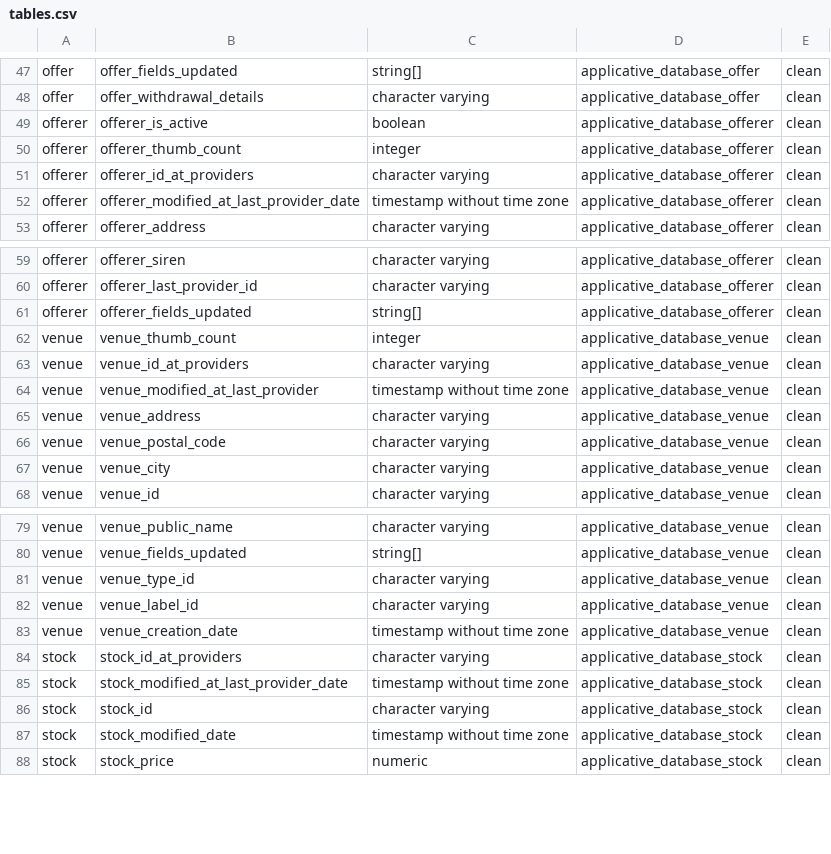
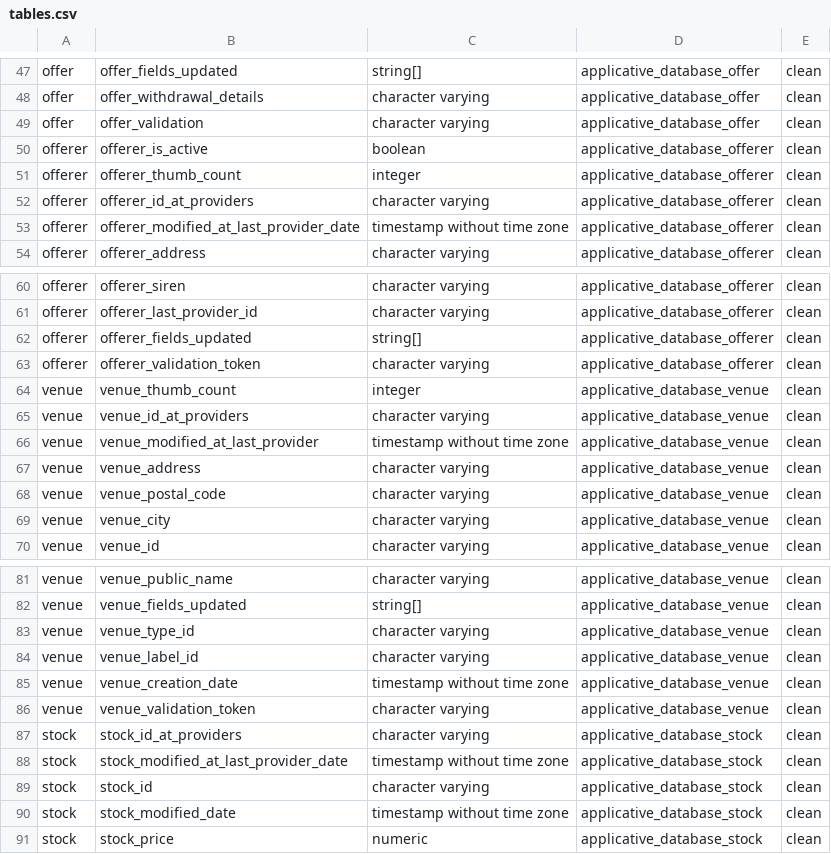
Before and after one commit to pass-culture/data-gcp, a CSV file: orchestration/dags/tables.csv, drawn as a sheet; only a part is shown, gaps mark what is left out.

Commit message:
(PC-7954) Add isReleased filter in algo v0 (#244)
* (PC-7954) import validationToken field

* (PC-7954) WIP add filters

* (PC-7954) Add checks on recommendable offers

* (PC-7954) fix typo

* (PC-7954) Fix prefix

* (PC-7954) Add offer validation field

* (PC-7954) Import offer_validation field

* (PC-7954) Adjust test for import

* (PC-7954) Add field in test data

* (PC-7954) Fix test tables

* (PC-7954) Add testing data

* (PC-7954) Add field in offer test

* (PC-7954) Fix test offer

* (PC-7954)  Fix tests

* (PC-7954) Fix typo

```diff
--- a/orchestration/dags/tables.csv
+++ b/orchestration/dags/tables.csv
@@ -48,2 +48,3 @@ offer,offer_fields_updated,string[],applicative_database_offer,clean
 offer,offer_withdrawal_details,character varying,applicative_database_offer,clean
+offer,offer_validation,character varying,applicative_database_offer,clean
 offerer,offerer_is_active,boolean,applicative_database_offerer,clean
@@ -61,2 +62,3 @@ offerer,offerer_last_provider_id,character varying,applicative_database_offerer,
 offerer,offerer_fields_updated,string[],applicative_database_offerer,clean
+offerer,offerer_validation_token,character varying,applicative_database_offerer,clean
 venue,venue_thumb_count,integer,applicative_database_venue,clean
@@ -83,2 +85,3 @@ venue,venue_label_id,character varying,applicative_database_venue,clean
 venue,venue_creation_date,timestamp without time zone,applicative_database_venue,clean
+venue,venue_validation_token,character varying,applicative_database_venue,clean
 stock,stock_id_at_providers,character varying,applicative_database_stock,clean
```
Also changed, not shown: 8 other files.
